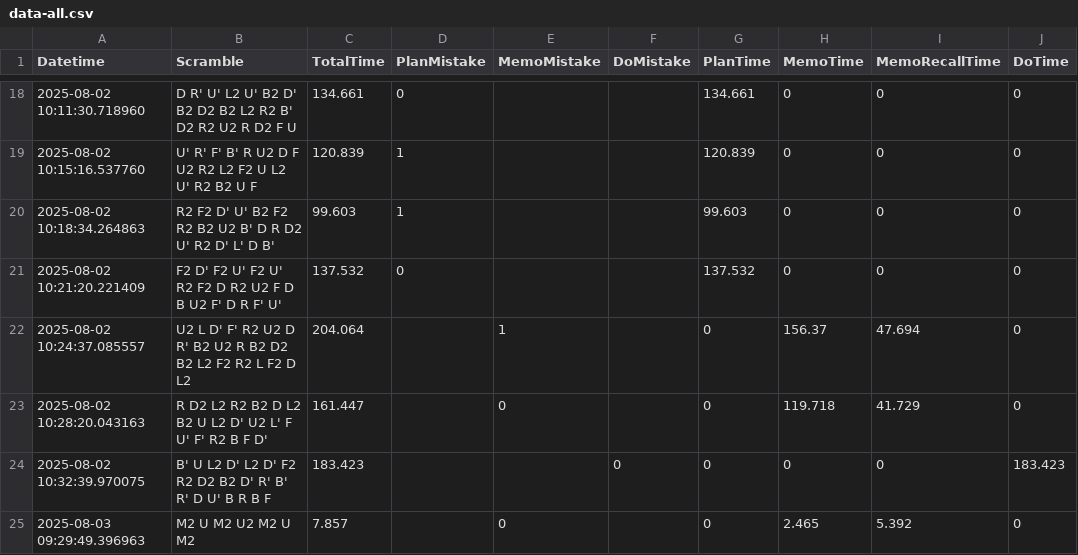
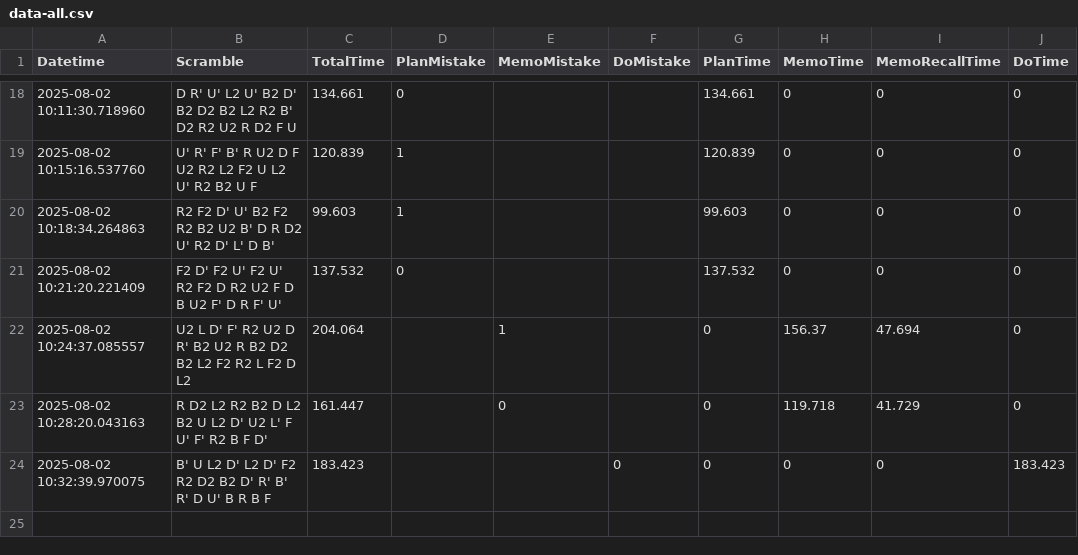
Before and after one commit to RadoTheProgrammer/rubik-bld, a CSV file: data-all.csv, drawn as a sheet; only a part is shown, gaps mark what is left out.

```diff
--- a/data-all.csv
+++ b/data-all.csv
@@ -24,2 +24 @@ Datetime,Scramble,TotalTime,PlanMistake,MemoMistake,DoMistake,PlanTime,MemoTime,
 2025-08-02 10:32:39.970075,B' U L2 D' L2 D' F2 R2 D2 B2 D' R' B' R' D U' B R B F,183.423,,,0,0,0,0,183.423
-2025-08-03 09:29:49.396963,M2 U M2 U2 M2 U M2,7.857,,0,,0,2.465,5.392,0
```
Also changed, not shown: 2 other files.
